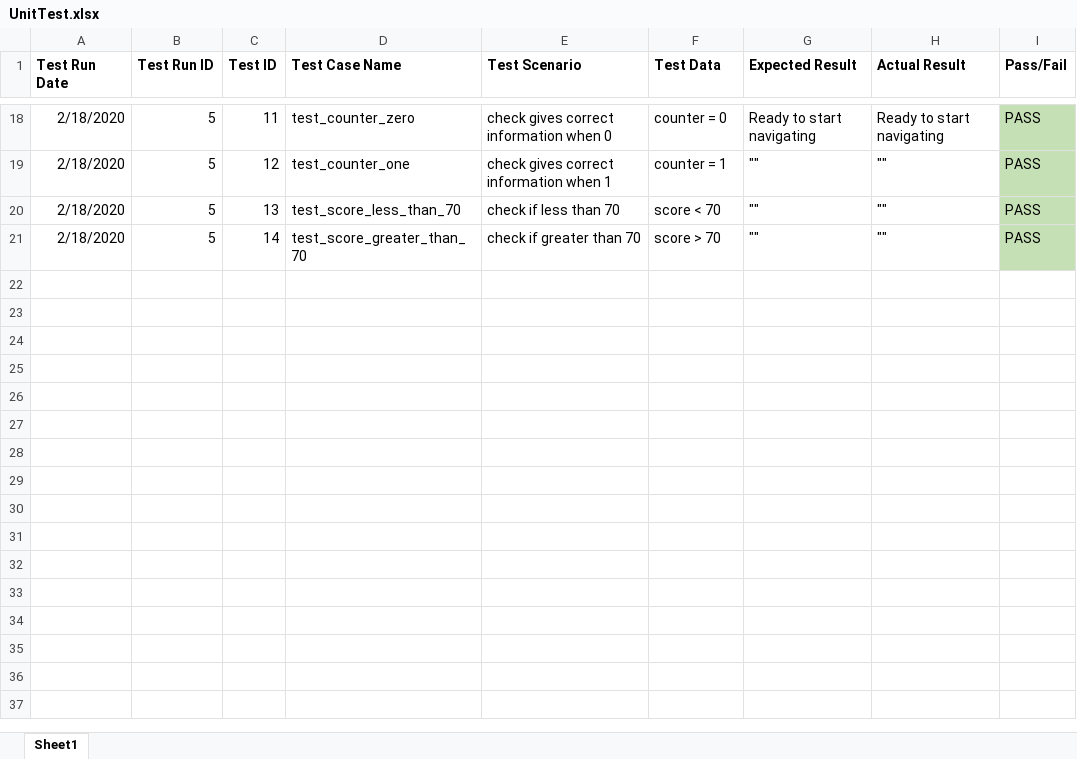
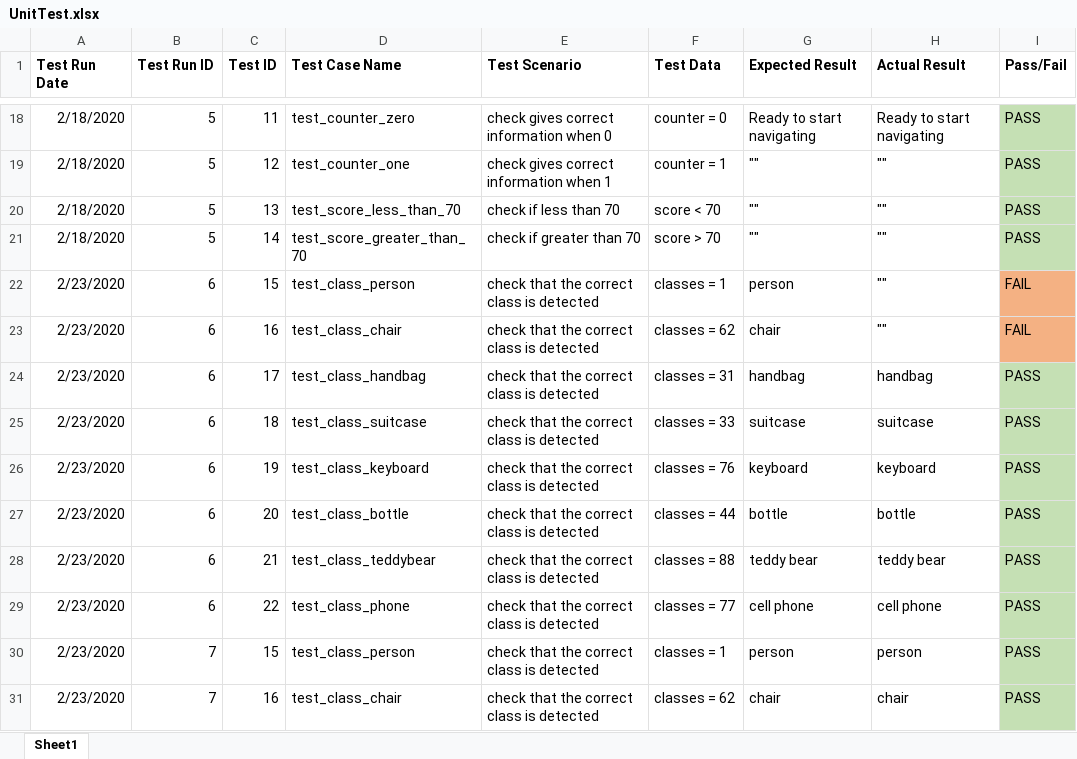
Before and after one commit to jennifernolan/FYP-Development-Navigation-Assistant, an Excel workbook: Final_Dissertation_Code/Unit_Tests/UnitTest.xlsx, sheet Sheet1, drawn as a sheet; only a part is shown, gaps mark what is left out; values as stored, in another font and other column widths than the file's, no borders; the diff names each change by its address in the sheet, - before the commit and + after, or states it on an @@ line.

Commit message:
Third iteration of tests - checking classification

```diff
--- a/Final_Dissertation_Code/Unit_Tests/UnitTest.xlsx (sheet Sheet1)
+++ b/Final_Dissertation_Code/Unit_Tests/UnitTest.xlsx (sheet Sheet1)
+row 22: 2/23/2020 | 6 | 15 | test_class_person | check that the correct class is detected | classes = 1 | person | "" | FAIL
+row 23: 2/23/2020 | 6 | 16 | test_class_chair | check that the correct class is detected | classes = 62 | chair | "" | FAIL
+row 24: 2/23/2020 | 6 | 17 | test_class_handbag | check that the correct class is detected | classes = 31 | handbag | handbag | PASS
+row 25: 2/23/2020 | 6 | 18 | test_class_suitcase | check that the correct class is detected | classes = 33 | suitcase | suitcase | PASS
+row 26: 2/23/2020 | 6 | 19 | test_class_keyboard | check that the correct class is detected | classes = 76 | keyboard | keyboard | PASS
+row 27: 2/23/2020 | 6 | 20 | test_class_bottle | check that the correct class is detected | classes = 44 | bottle | bottle | PASS
+row 28: 2/23/2020 | 6 | 21 | test_class_teddybear | check that the correct class is detected | classes = 88 | teddy bear | teddy bear | PASS
+row 29: 2/23/2020 | 6 | 22 | test_class_phone | check that the correct class is detected | classes = 77 | cell phone | cell phone | PASS
+row 30: 2/23/2020 | 7 | 15 | test_class_person | check that the correct class is detected | classes = 1 | person | person | PASS
+row 31: 2/23/2020 | 7 | 16 | test_class_chair | check that the correct class is detected | classes = 62 | chair | chair | PASS
```
Also changed, not shown: 2 other files.
